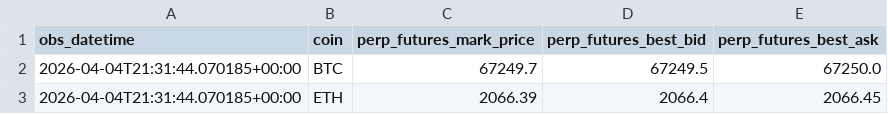
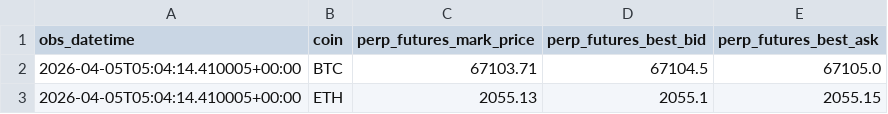
Before and after one commit to znmahbub/SVCJ-Deribit-Inverse-Options-Pricer, a CSV file: data/perpetual_futures_prices.csv, drawn as a sheet.

```diff
--- a/data/perpetual_futures_prices.csv
+++ b/data/perpetual_futures_prices.csv
@@ -1,3 +1,3 @@
 obs_datetime,coin,perp_futures_mark_price,perp_futures_best_bid,perp_futures_best_ask
-2026-04-04T21:31:44.070185+00:00,BTC,67249.7,67249.5,67250.0
-2026-04-04T21:31:44.070185+00:00,ETH,2066.39,2066.4,2066.45
+2026-04-05T05:04:14.410005+00:00,BTC,67103.71,67104.5,67105.0
+2026-04-05T05:04:14.410005+00:00,ETH,2055.13,2055.1,2055.15
```
Also changed, not shown: 1 other file.
